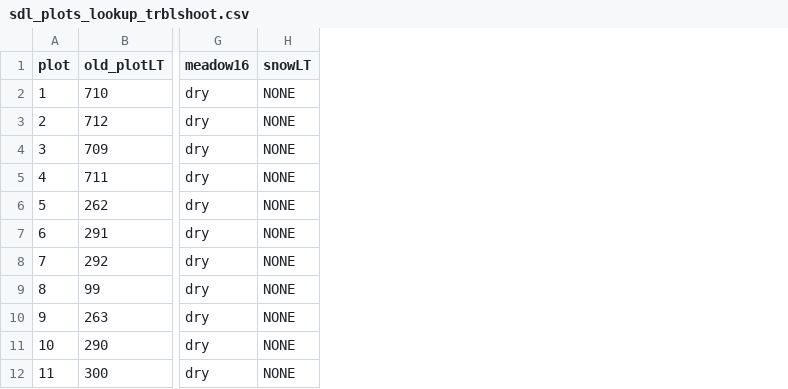
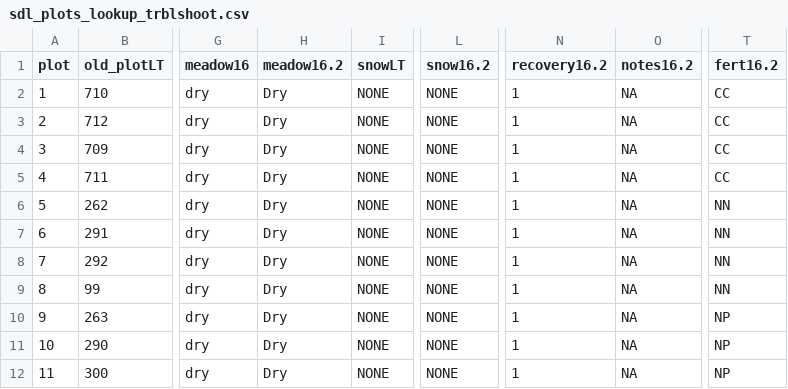
Before and after one commit to caitlintwhite/nwt-data-munging, a CSV file: alpine_addnuts/output_data/sdl_plots_lookup_trblshoot.csv, drawn as a sheet; only a part is shown, gaps mark what is left out; the diff names each change by its address in the sheet, - before the commit and + after, or states it on an @@ line.

```diff
--- a/alpine_addnuts/output_data/sdl_plots_lookup_trblshoot.csv
+++ b/alpine_addnuts/output_data/sdl_plots_lookup_trblshoot.csv
+column H (meadow16.2), rows 2-12: all Dry
+column L (snow16.2), rows 2-12: all NONE
+column N (recovery16.2), rows 2-12: all 1
+column O (notes16.2), rows 2-12: all NA
+column T (fert16.2), rows 2-12: CC | CC | CC | CC | NN | NN | NN | NN | NP | NP | NP
```
Also changed, not shown: alpine_addnuts/output_data/sdl_plot_lookup.csv, 1 other file.
